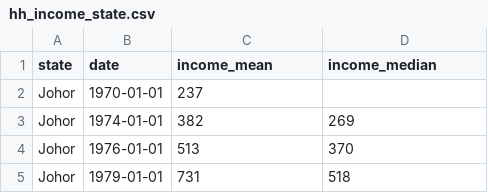
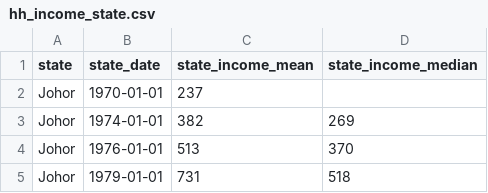
Before and after one commit to LouisCMH/fit3179A2, a CSV file: data/hh_income_state.csv, drawn as a sheet; only a part is shown.

```diff
--- a/data/hh_income_state.csv
+++ b/data/hh_income_state.csv
@@ -1,2 +1,2 @@
-state,date,income_mean,income_median
+state,state_date,state_income_mean,state_income_median
 Johor,1970-01-01,237,
```
Also changed, not shown: 16 other files.
